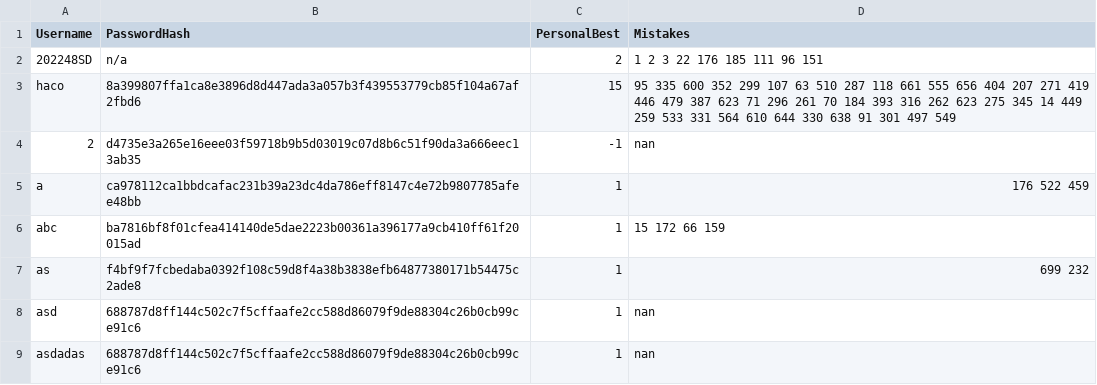
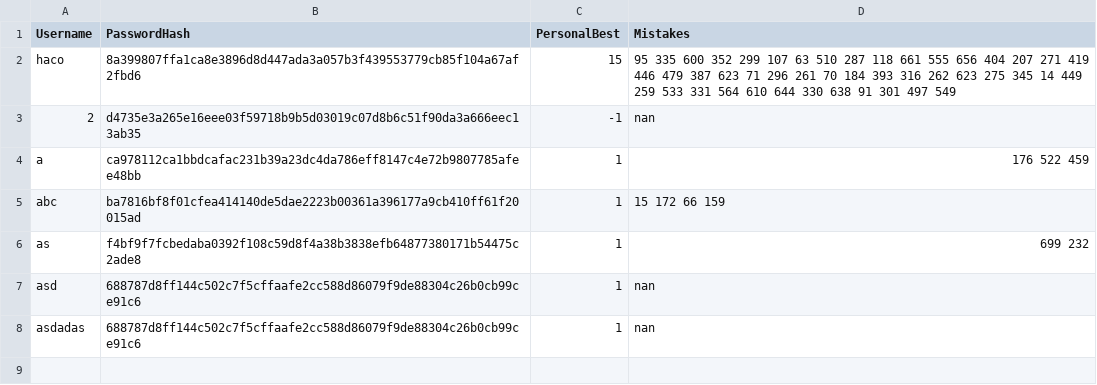
Before and after one commit to 202248SD/AS-Level-Capstone-Project, a TSV file: Keyword Question maker/users.tsv, drawn as a sheet.

Commit message:
Update users.tsv

```diff
--- a/Keyword Question maker/users.tsv
+++ b/Keyword Question maker/users.tsv
@@ -1,3 +1,2 @@
 Username	PasswordHash	PersonalBest	Mistakes
-202248SD	n/a	2	1 2 3 22 176 185 111 96 151
 haco	8a399807ffa1ca8e3896d8d447ada3a057b3f439553779cb85f104a67af2fbd6	15	95 335 600 352 299 107 63 510 287 118 661 555 656 404 207 271 419 446 479 387 623 71 296 261 70 184 393 316 262 623 275 345 14 449 259 533 331 564 610 644 330 638 91 301 497 549
```
